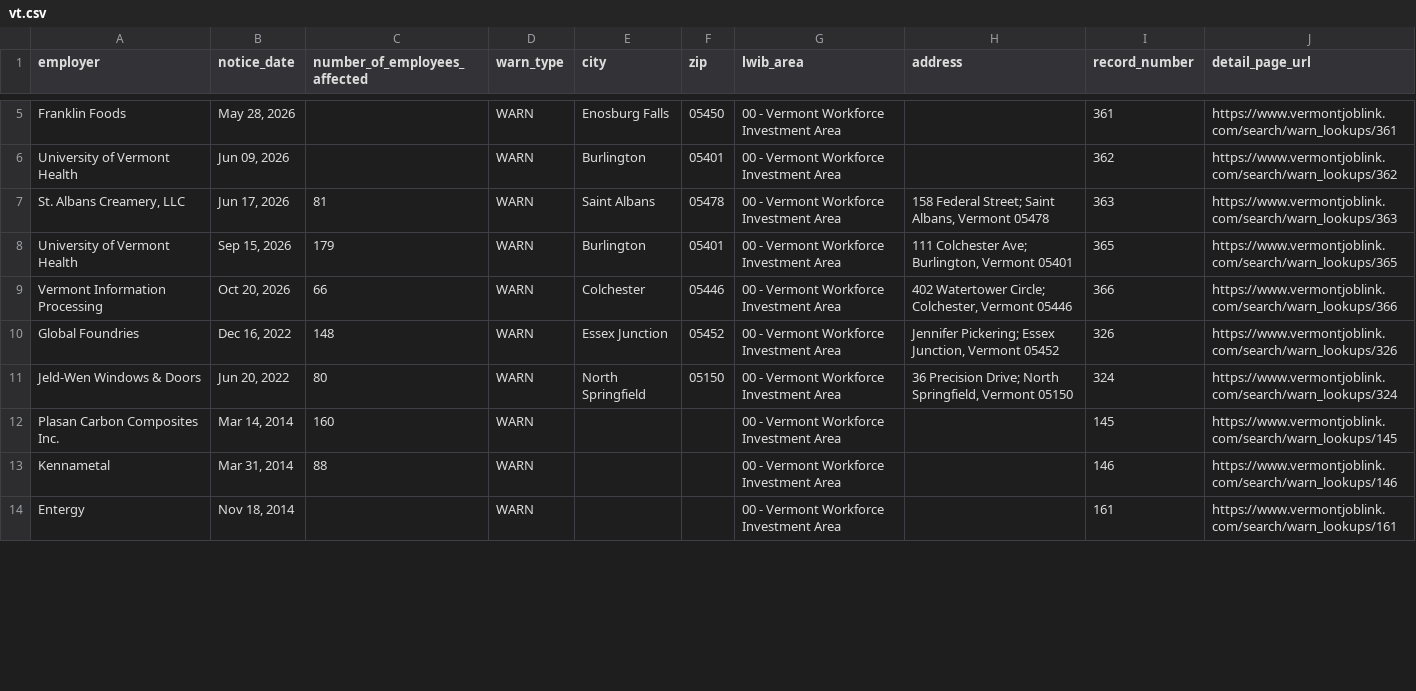
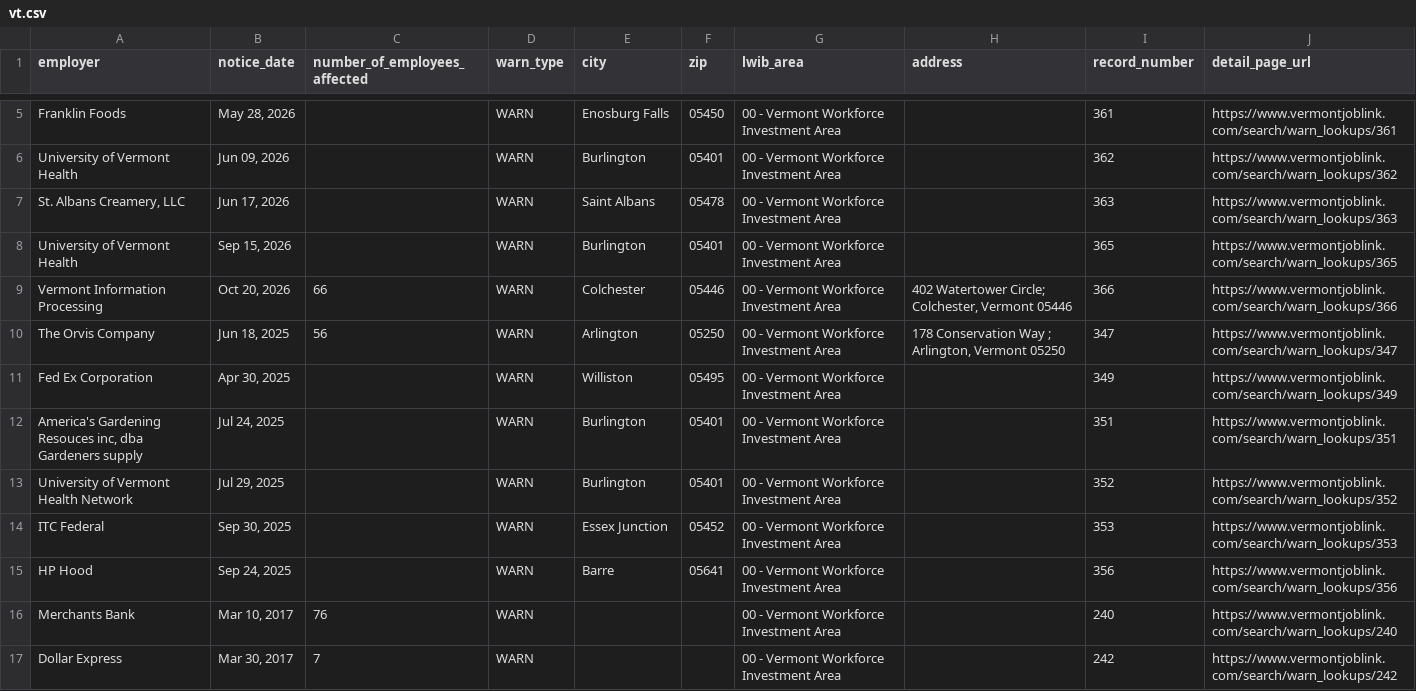
Before and after one commit to FTS-IE/warn-notice-actions, a CSV file: data/vt.csv, drawn as a sheet; only a part is shown, gaps mark what is left out; the shorter side is filled out with more unchanged rows; the diff covers the shown part only.

```diff
--- a/data/vt.csv
+++ b/data/vt.csv
@@ -6,6 +6,12 @@ Franklin Foods,"May 28, 2026",,WARN,Enosburg Falls,05450,00 - Vermont Workforce
 University of Vermont Health,"Jun 09, 2026",,WARN,Burlington,05401,00 - Vermont Workforce Investment Area,,362,https://www.vermontjoblink.com/search/warn_lookups/362
-"St. Albans Creamery, LLC","Jun 17, 2026",81,WARN,Saint Albans,05478,00 - Vermont Workforce Investment Area,"158 Federal Street; Saint Albans, Vermont 05478",363,https://www.vermontjoblink.com/search/warn_lookups/363
-University of Vermont Health,"Sep 15, 2026",179,WARN,Burlington,05401,00 - Vermont Workforce Investment Area,"111 Colchester Ave; Burlington, Vermont 05401",365,https://www.vermontjoblink.com/search/warn_lookups/365
+"St. Albans Creamery, LLC","Jun 17, 2026",,WARN,Saint Albans,05478,00 - Vermont Workforce Investment Area,,363,https://www.vermontjoblink.com/search/warn_lookups/363
+University of Vermont Health,"Sep 15, 2026",,WARN,Burlington,05401,00 - Vermont Workforce Investment Area,,365,https://www.vermontjoblink.com/search/warn_lookups/365
 Vermont Information Processing,"Oct 20, 2026",66,WARN,Colchester,05446,00 - Vermont Workforce Investment Area,"402 Watertower Circle; Colchester, Vermont 05446",366,https://www.vermontjoblink.com/search/warn_lookups/366
-Global Foundries,"Dec 16, 2022",148,WARN,Essex Junction,05452,00 - Vermont Workforce Investment Area,"Jennifer Pickering; Essex Junction, Vermont 05452",326,https://www.vermontjoblink.com/search/warn_lookups/326
-Jeld-Wen Windows & Doors,"Jun 20, 2022",80,WARN,North Springfield,05150,00 - Vermont Workforce Investment Area,"36 Precision Drive; North Springfield, Vermont 05150",324,https://www.vermontjoblink.com/search/warn_lookups/324
+The Orvis Company,"Jun 18, 2025",56,WARN,Arlington,05250,00 - Vermont Workforce Investment Area,"178 Conservation Way ; Arlington, Vermont 05250",347,https://www.vermontjoblink.com/search/warn_lookups/347
+Fed Ex Corporation,"Apr 30, 2025",,WARN,Williston,05495,00 - Vermont Workforce Investment Area,,349,https://www.vermontjoblink.com/search/warn_lookups/349
+"America's Gardening Resouces inc, dba Gardeners supply","Jul 24, 2025",,WARN,Burlington,05401,00 - Vermont Workforce Investment Area,,351,https://www.vermontjoblink.com/search/warn_lookups/351
+University of Vermont Health Network,"Jul 29, 2025",,WARN,Burlington,05401,00 - Vermont Workforce Investment Area,,352,https://www.vermontjoblink.com/search/warn_lookups/352
+ITC Federal,"Sep 30, 2025",,WARN,Essex Junction,05452,00 - Vermont Workforce Investment Area,,353,https://www.vermontjoblink.com/search/warn_lookups/353
+HP Hood,"Sep 24, 2025",,WARN,Barre,05641,00 - Vermont Workforce Investment Area,,356,https://www.vermontjoblink.com/search/warn_lookups/356
+Merchants Bank,"Mar 10, 2017",76,WARN,,,00 - Vermont Workforce Investment Area,,240,https://www.vermontjoblink.com/search/warn_lookups/240
+Dollar Express,"Mar 30, 2017",7,WARN,,,00 - Vermont Workforce Investment Area,,242,https://www.vermontjoblink.com/search/warn_lookups/242
```
Also changed, not shown: 3 added rows and 6 removed rows elsewhere in this file, data/ks.csv, data/me.csv, 12 other files.
